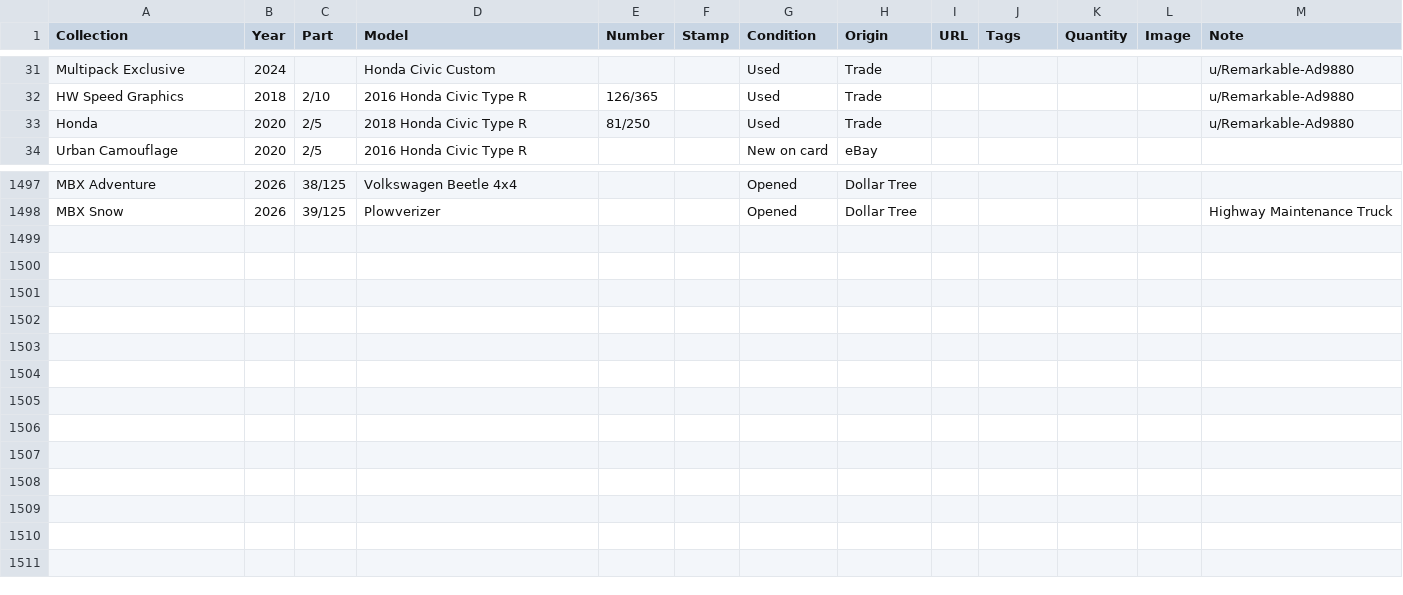
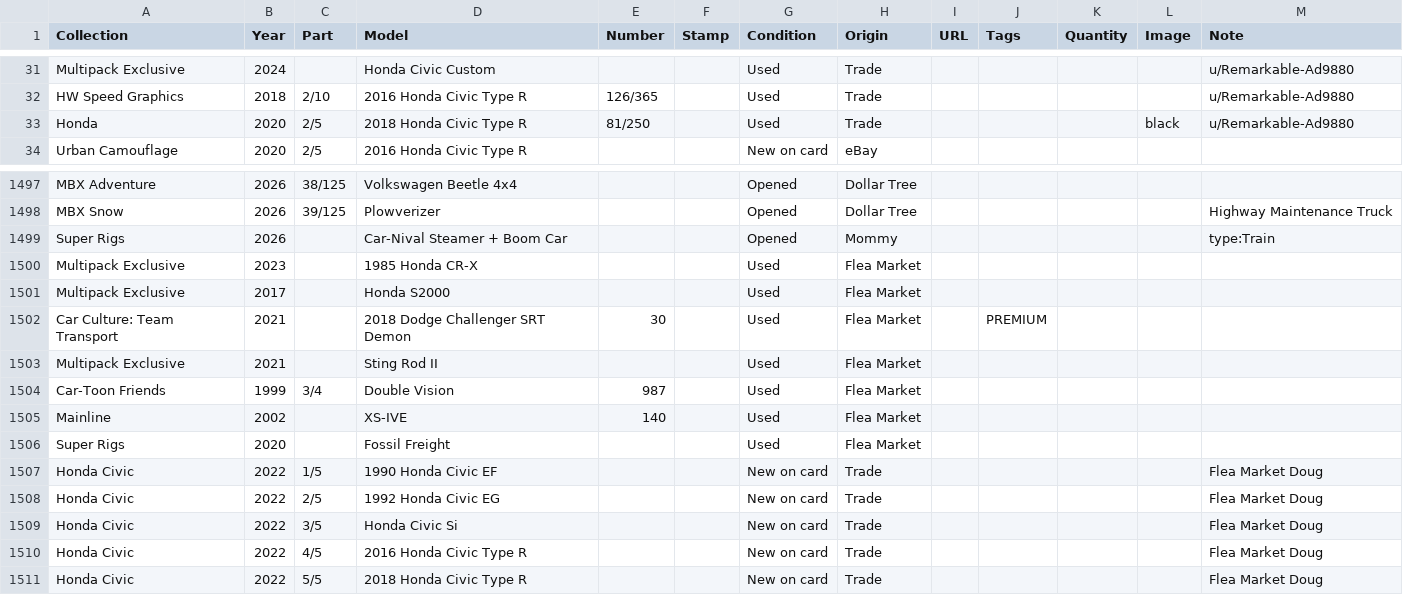
Before and after one commit to TotKindGott/totkindgott.GitHub.io, a CSV file: collection.csv, drawn as a sheet; only a part is shown, gaps mark what is left out.

Commit message:
collection update
part of flea market haul and more

```diff
--- a/collection.csv
+++ b/collection.csv
@@ -32,3 +32,3 @@ Multipack Exclusive,2024,,Honda Civic Custom,,,Used,Trade,,,,,u/Remarkable-Ad988
 HW Speed Graphics,2018,2/10,2016 Honda Civic Type R,126/365,,Used,Trade,,,,,u/Remarkable-Ad9880
-Honda,2020,2/5,2018 Honda Civic Type R,81/250,,Used,Trade,,,,,u/Remarkable-Ad9880
+Honda,2020,2/5,2018 Honda Civic Type R,81/250,,Used,Trade,,,,black,u/Remarkable-Ad9880
 Urban Camouflage,2020,2/5,2016 Honda Civic Type R,,,New on card,eBay,,,,,
@@ -1498 +1498,14 @@ MBX Adventure,2026,38/125,Volkswagen Beetle 4x4,,,Opened,Dollar Tree,,,,,
 MBX Snow,2026,39/125,Plowverizer,,,Opened,Dollar Tree,,,,,Highway Maintenance Truck
+Super Rigs,2026,,Car-Nival Steamer + Boom Car,,,Opened,Mommy,,,,,type:Train
+Multipack Exclusive,2023,,1985 Honda CR-X,,,Used,Flea Market,,,,,
+Multipack Exclusive,2017,,Honda S2000,,,Used,Flea Market,,,,,
+Car Culture: Team Transport,2021,,2018 Dodge Challenger SRT Demon,30,,Used,Flea Market,,PREMIUM,,,
+Multipack Exclusive,2021,,Sting Rod II,,,Used,Flea Market,,,,,
+Car-Toon Friends,1999,3/4,Double Vision,987,,Used,Flea Market,,,,,
+Mainline,2002,,XS-IVE,140,,Used,Flea Market,,,,,
+Super Rigs,2020,,Fossil Freight,,,Used,Flea Market,,,,,
+Honda Civic,2022,1/5,1990 Honda Civic EF,,,New on card,Trade,,,,,Flea Market Doug
+Honda Civic,2022,2/5,1992 Honda Civic EG,,,New on card,Trade,,,,,Flea Market Doug
+Honda Civic,2022,3/5,Honda Civic Si,,,New on card,Trade,,,,,Flea Market Doug
+Honda Civic,2022,4/5,2016 Honda Civic Type R,,,New on card,Trade,,,,,Flea Market Doug
+Honda Civic,2022,5/5,2018 Honda Civic Type R,,,New on card,Trade,,,,,Flea Market Doug
```
Also changed, not shown: 3 other files.
